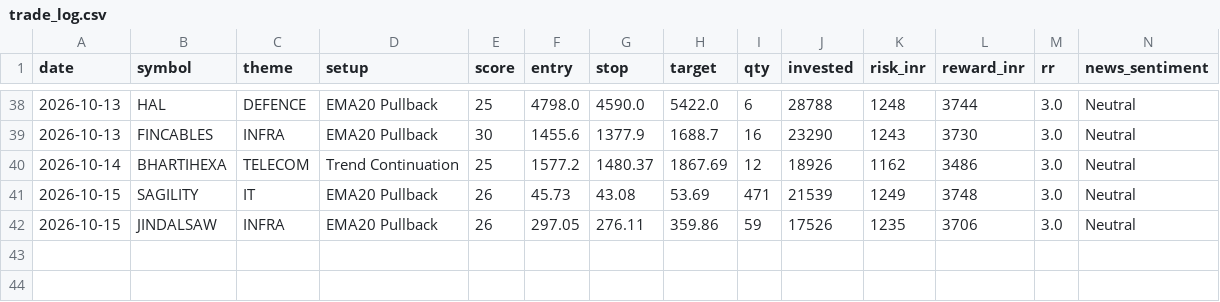
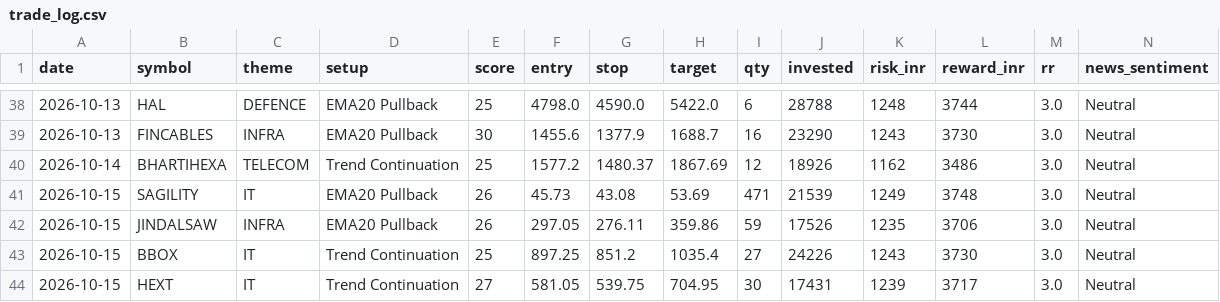
Before and after one commit to prabha-v2/india-swing-agent, a CSV file: trade_log.csv, drawn as a sheet; only a part is shown, gaps mark what is left out; rows hold the shown columns only; the diff names each change by its address in the sheet, - before the commit and + after, or states it on an @@ line.

```diff
--- a/trade_log.csv
+++ b/trade_log.csv
+row 43: 2026-10-15 | BBOX | IT | Trend Continuation | 25 | 897.25 | 851.2 | 1035.4 | 27 | 24226 | 1243 | 3730 | 3.0 | Neutral
+row 44: 2026-10-15 | HEXT | IT | Trend Continuation | 27 | 581.05 | 539.75 | 704.95 | 30 | 17431 | 1239 | 3717 | 3.0 | Neutral
```
